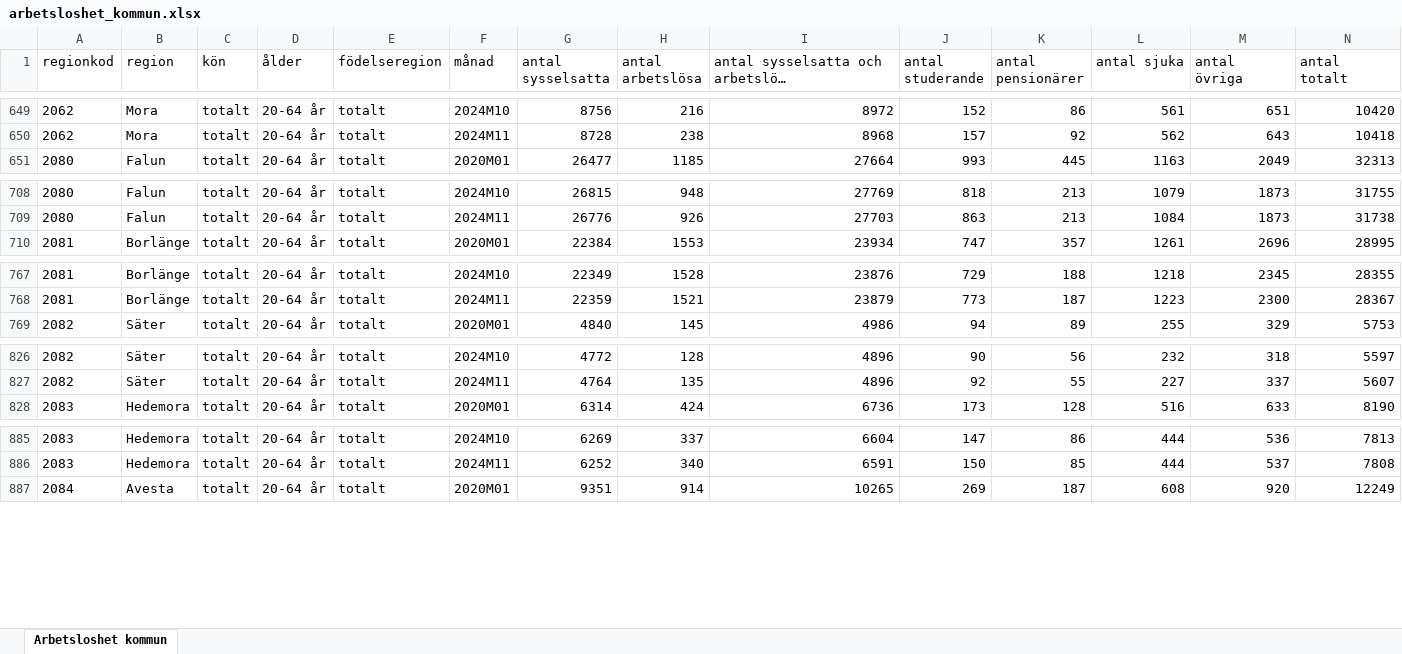
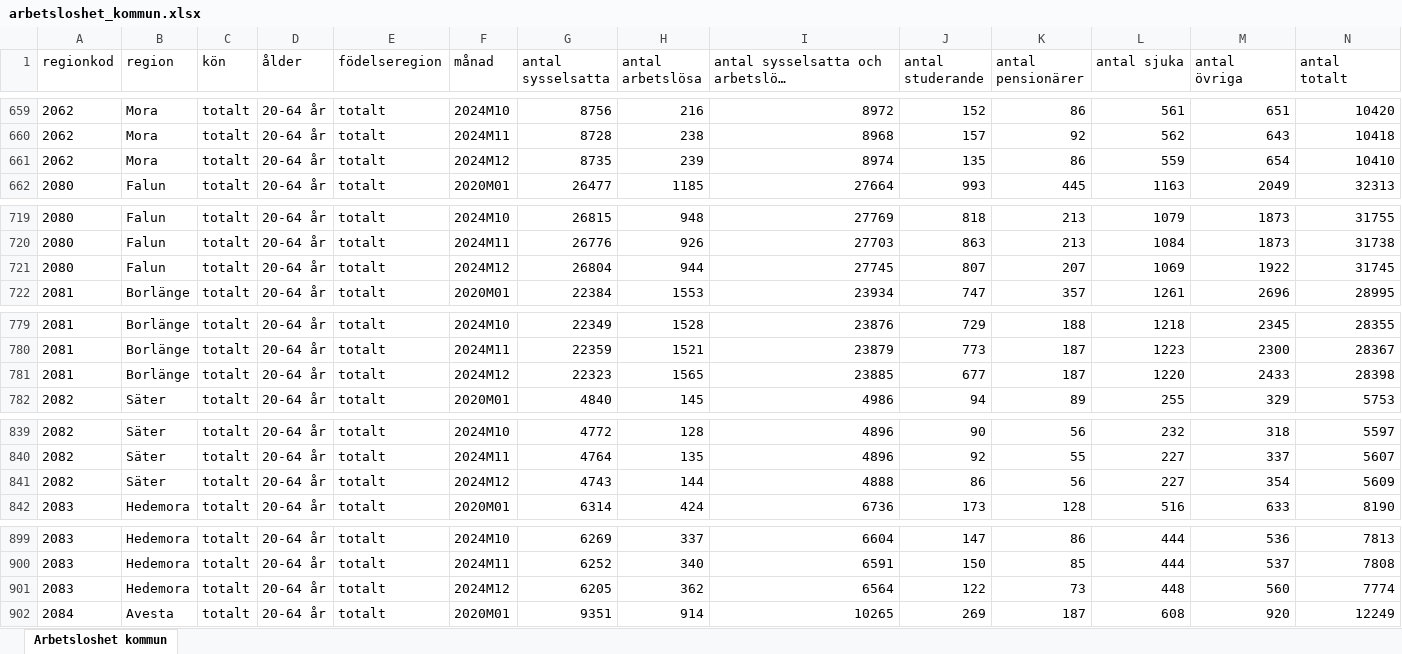
Before and after one commit to Region-Dalarna/laget_i_Dalarna, an Excel workbook: Data/arbetsloshet_kommun.xlsx, sheet Arbetsloshet kommun, drawn as a sheet; only a part is shown, gaps mark what is left out; long unchanged cells end in …; values as stored, in another font and other column widths than the file's, no borders; rows hold the shown columns only; the diff covers the shown part only; the diff names each change by its address in the sheet, - before the commit and + after, or states it on an @@ line.

```diff
--- a/Data/arbetsloshet_kommun.xlsx (sheet Arbetsloshet kommun)
+++ b/Data/arbetsloshet_kommun.xlsx (sheet Arbetsloshet kommun)
+row 661: 2062 | Mora | totalt | 20-64 år | totalt | 2024M12 | 8735 | 239 | 8974 | 135 | 86 | 559 | 654 | 10410
+row 721: 2080 | Falun | totalt | 20-64 år | totalt | 2024M12 | 26804 | 944 | 27745 | 807 | 207 | 1069 | 1922 | 31745
+row 781: 2081 | Borlänge | totalt | 20-64 år | totalt | 2024M12 | 22323 | 1565 | 23885 | 677 | 187 | 1220 | 2433 | 28398
+row 841: 2082 | Säter | totalt | 20-64 år | totalt | 2024M12 | 4743 | 144 | 4888 | 86 | 56 | 227 | 354 | 5609
+row 901: 2083 | Hedemora | totalt | 20-64 år | totalt | 2024M12 | 6205 | 362 | 6564 | 122 | 73 | 448 | 560 | 7774
```
Also changed, not shown: 12 added rows elsewhere in this sheet, 5 other files.
